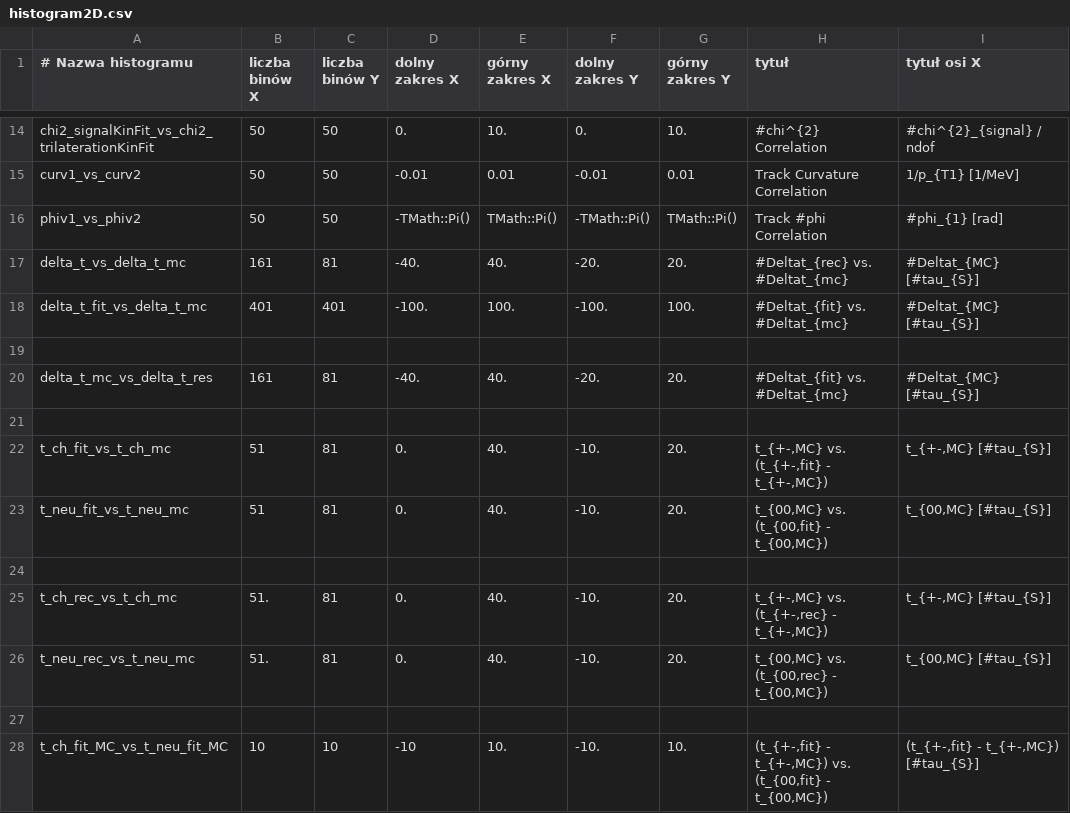
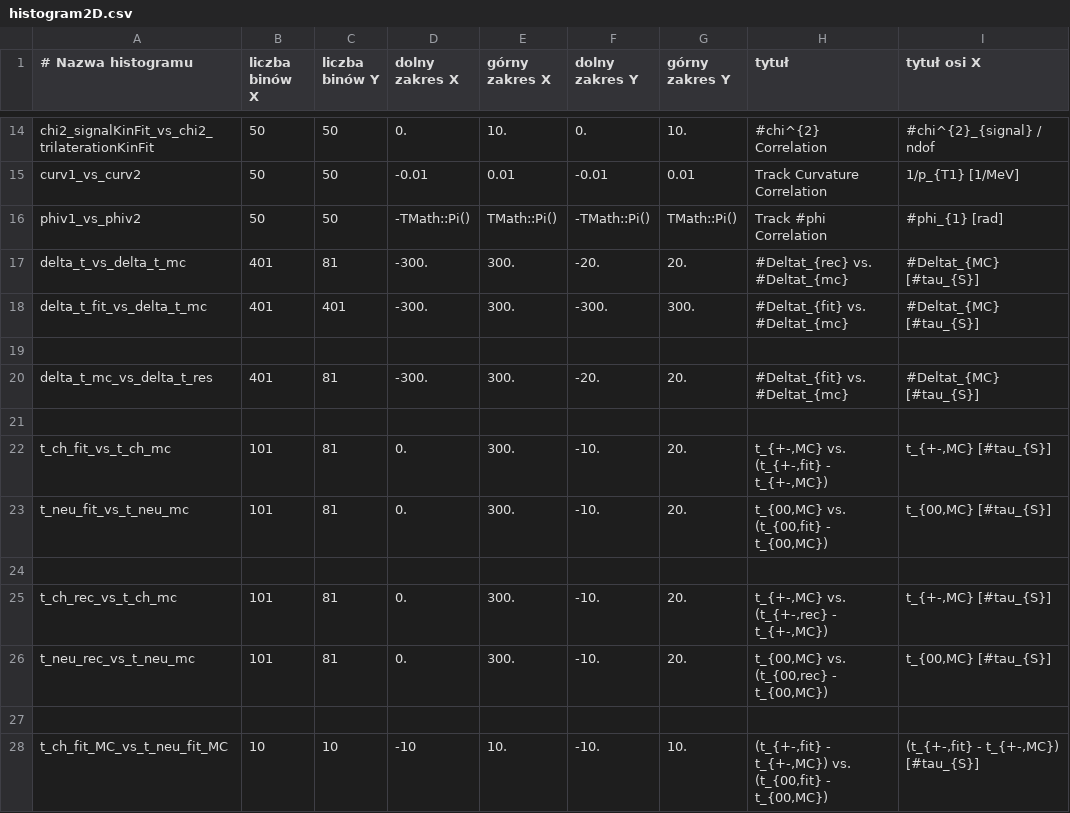
Before and after one commit to szymongamrat99/KLOE, a CSV file: Subanalysis/Properties/histogram_conf/histogram2D.csv, drawn as a sheet; only a part is shown, gaps mark what is left out; the diff names each change by its address in the sheet, - before the commit and + after, or states it on an @@ line.

```diff
--- a/Subanalysis/Properties/histogram_conf/histogram2D.csv
+++ b/Subanalysis/Properties/histogram_conf/histogram2D.csv
-B17 (liczba binów X): 161
+B17 (liczba binów X): 401
-D17 (dolny zakres X): -40.
+D17 (dolny zakres X): -300.
-E17 (górny zakres X): 40.
+E17 (górny zakres X): 300.
-D18 (dolny zakres X): -100.
+D18 (dolny zakres X): -300.
-E18 (górny zakres X): 100.
+E18 (górny zakres X): 300.
-F18 (dolny zakres Y): -100.
+F18 (dolny zakres Y): -300.
-G18 (górny zakres Y): 100.
+G18 (górny zakres Y): 300.
-B20 (liczba binów X): 161
+B20 (liczba binów X): 401
-D20 (dolny zakres X): -40.
+D20 (dolny zakres X): -300.
-E20 (górny zakres X): 40.
+E20 (górny zakres X): 300.
-B22:B23 (liczba binów X): 51
+B22:B23 (liczba binów X): 101
-E22:E23 (górny zakres X): 40.
+E22:E23 (górny zakres X): 300.
-B25:B26 (liczba binów X): 51.
+B25:B26 (liczba binów X): 101
-E25:E26 (górny zakres X): 40.
+E25:E26 (górny zakres X): 300.
```
Also changed, not shown: 16 other files.
